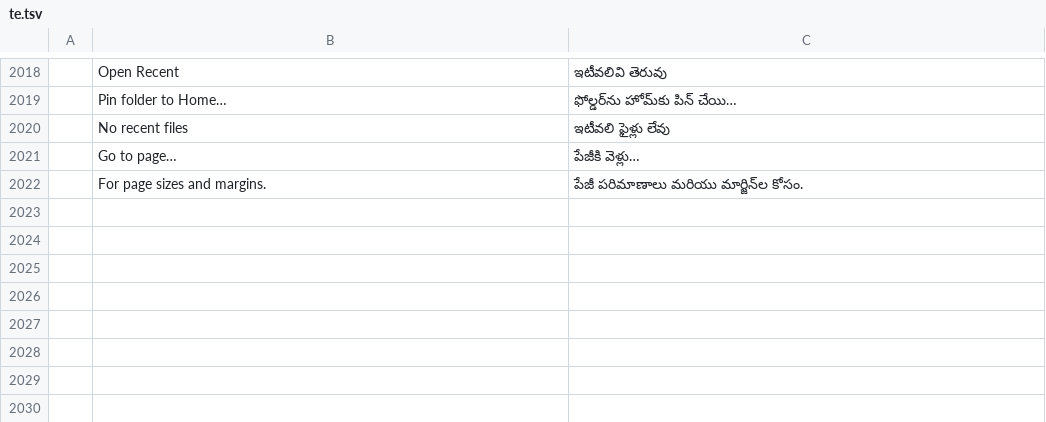
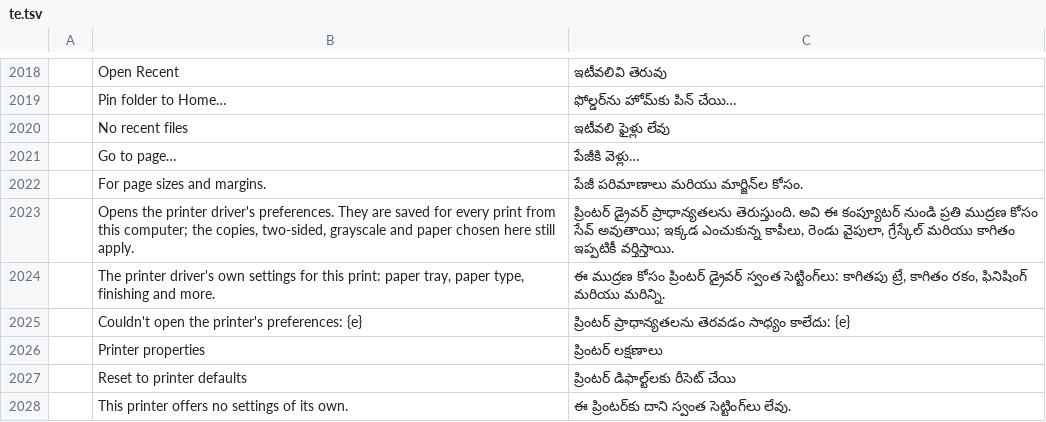
Before and after one commit to bulgariamitko/pdfcraft, a TSV file: crates/ui-egui/src/i18n/te.tsv, drawn as a sheet; only a part is shown, gaps mark what is left out; the diff names each change by its address in the sheet, - before the commit and + after, or states it on an @@ line.

Commit message:
Local build: Print ▸ Properties… (driver options / preferences)

```diff
--- a/crates/ui-egui/src/i18n/te.tsv
+++ b/crates/ui-egui/src/i18n/te.tsv
+row 2023:  | Opens the printer driver's preferences. They are saved for every print from this computer; the copies, two-sided, grayscale and paper chosen here still apply. | ప్రింటర్ డ్రైవర్ ప్రాధాన్యతలను తెరుస్తుంది. అవి ఈ కంప్యూటర్ నుండి ప్రతి ముద్రణ కోసం సేవ్ అవుతాయి; ఇక్కడ ఎంచుకున్న కాపీలు, రెండు వైపులా, గ్రేస్కేల్ మరియు కాగితం ఇప్పటికీ వర్తిస్తాయి.
+row 2024:  | The printer driver's own settings for this print: paper tray, paper type, finishing and more. | ఈ ముద్రణ కోసం ప్రింటర్ డ్రైవర్ స్వంత సెట్టింగ్‌లు: కాగితపు ట్రే, కాగితం రకం, ఫినిషింగ్ మరియు మరిన్ని.
+row 2025:  | Couldn't open the printer's preferences: {e} | ప్రింటర్ ప్రాధాన్యతలను తెరవడం సాధ్యం కాలేదు: {e}
+row 2026:  | Printer properties | ప్రింటర్ లక్షణాలు
+row 2027:  | Reset to printer defaults | ప్రింటర్ డిఫాల్ట్‌లకు రీసెట్ చేయి
+row 2028:  | This printer offers no settings of its own. | ఈ ప్రింటర్‌కు దాని స్వంత సెట్టింగ్‌లు లేవు.
```
Also changed, not shown: crates/ui-egui/src/i18n/bg.tsv, crates/ui-egui/src/i18n/es.tsv, 15 other files.
